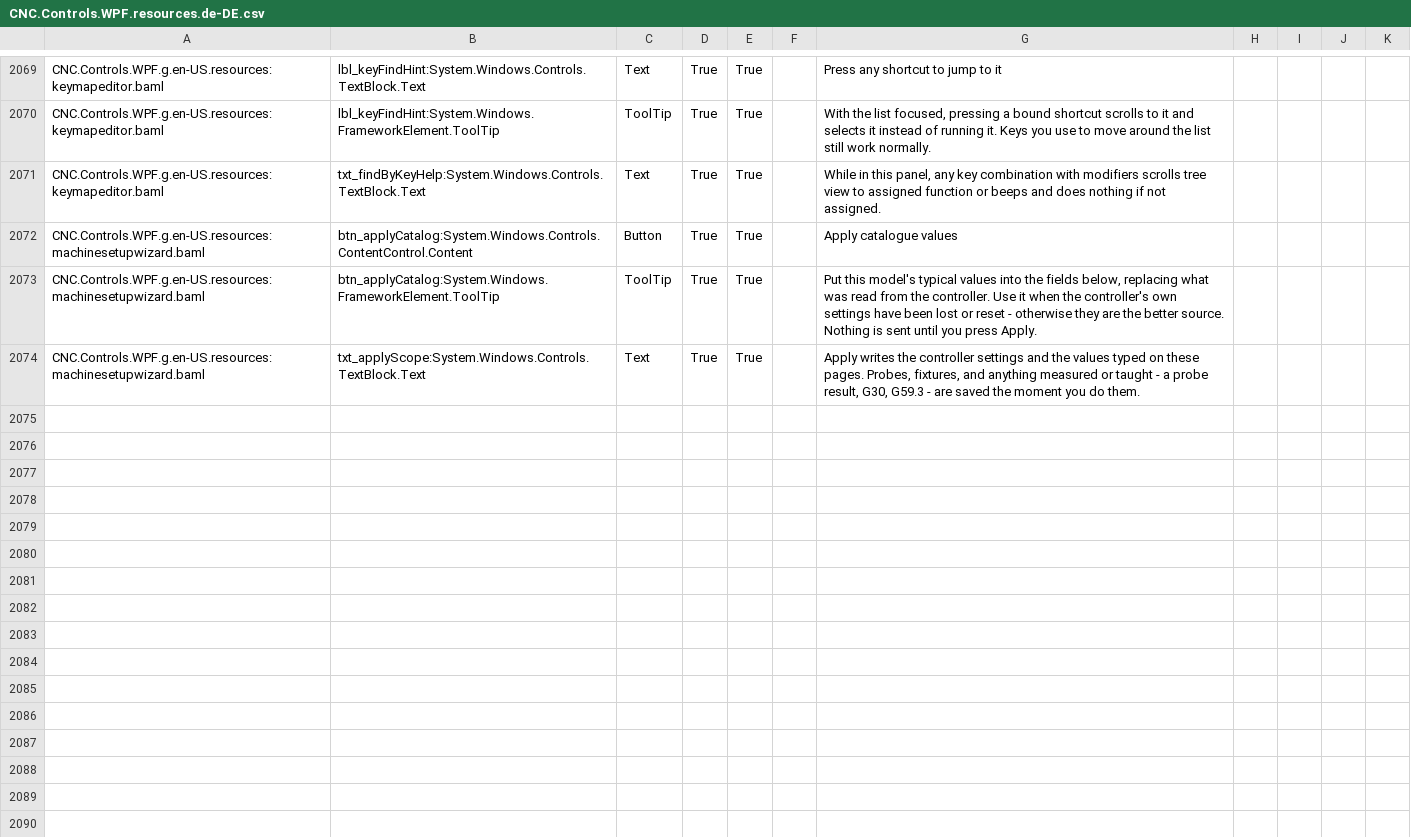
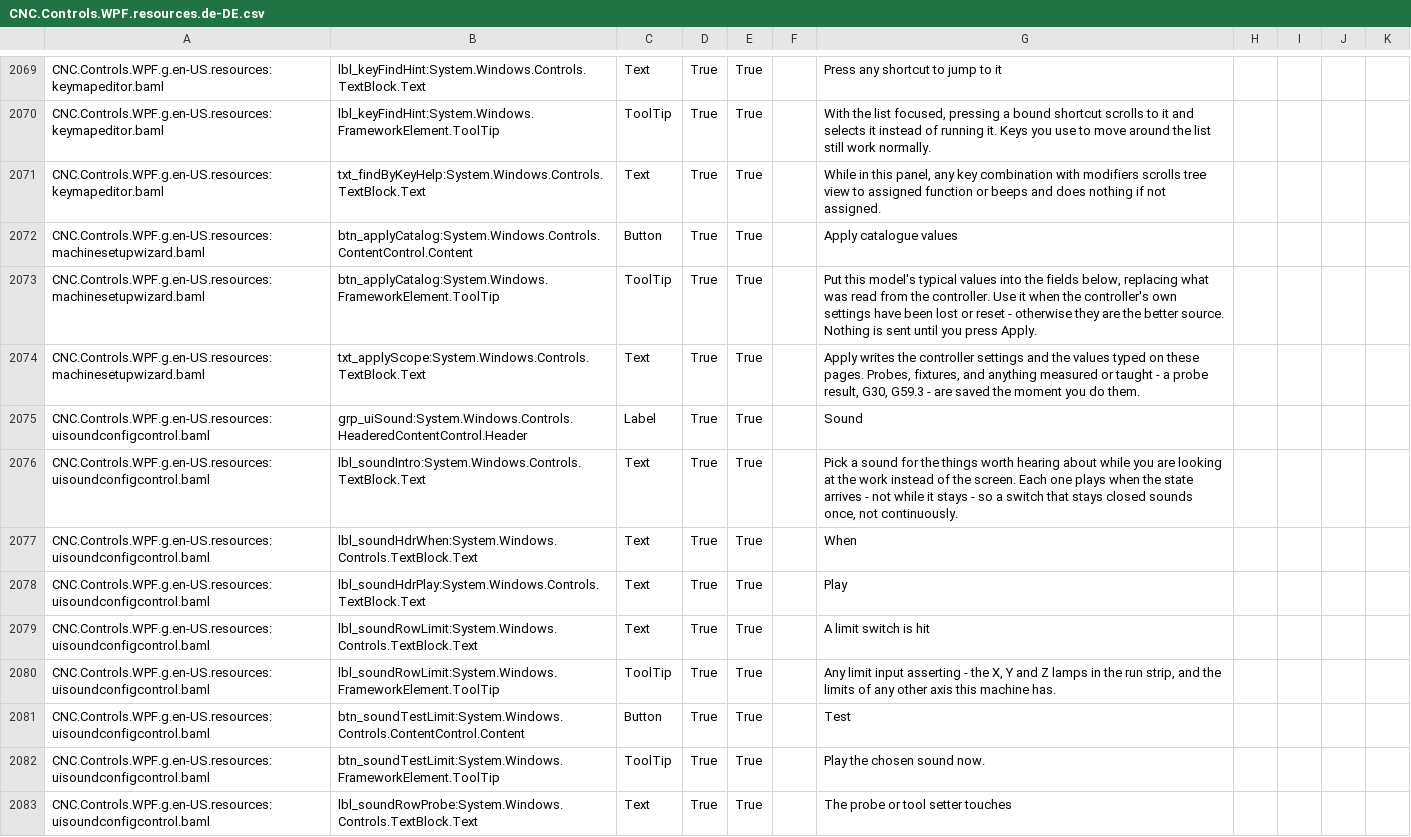
Before and after one commit to ioSenderV2/ioSender, a CSV file: Locale/de-DE/csv/CNC.Controls.WPF.resources.de-DE.csv, drawn as a sheet; only a part is shown, gaps mark what is left out; the diff covers the shown part only.

```diff
--- a/Locale/de-DE/csv/CNC.Controls.WPF.resources.de-DE.csv
+++ b/Locale/de-DE/csv/CNC.Controls.WPF.resources.de-DE.csv
@@ -2074 +2074,10 @@ CNC.Controls.WPF.g.en-US.resources:machinesetupwizard.baml,btn_applyCatalog:Syst
 CNC.Controls.WPF.g.en-US.resources:machinesetupwizard.baml,txt_applyScope:System.Windows.Controls.TextBlock.Text,Text,True,True,,"Apply writes the controller settings and the values typed on these pages. Probes, fixtures, and anything measured or taught - a probe result, G30, G59.3 - are saved the moment you do them."
+CNC.Controls.WPF.g.en-US.resources:uisoundconfigcontrol.baml,grp_uiSound:System.Windows.Controls.HeaderedContentControl.Header,Label,True,True,,Sound
+CNC.Controls.WPF.g.en-US.resources:uisoundconfigcontrol.baml,lbl_soundIntro:System.Windows.Controls.TextBlock.Text,Text,True,True,,"Pick a sound for the things worth hearing about while you are looking at the work instead of the screen. Each one plays when the state arrives - not while it stays - so a switch that stays closed sounds once, not continuously."
+CNC.Controls.WPF.g.en-US.resources:uisoundconfigcontrol.baml,lbl_soundHdrWhen:System.Windows.Controls.TextBlock.Text,Text,True,True,,When
+CNC.Controls.WPF.g.en-US.resources:uisoundconfigcontrol.baml,lbl_soundHdrPlay:System.Windows.Controls.TextBlock.Text,Text,True,True,,Play
+CNC.Controls.WPF.g.en-US.resources:uisoundconfigcontrol.baml,lbl_soundRowLimit:System.Windows.Controls.TextBlock.Text,Text,True,True,,A limit switch is hit
+CNC.Controls.WPF.g.en-US.resources:uisoundconfigcontrol.baml,lbl_soundRowLimit:System.Windows.FrameworkElement.ToolTip,ToolTip,True,True,,"Any limit input asserting - the X, Y and Z lamps in the run strip, and the limits of any other axis this machine has."
+CNC.Controls.WPF.g.en-US.resources:uisoundconfigcontrol.baml,btn_soundTestLimit:System.Windows.Controls.ContentControl.Content,Button,True,True,,Test
+CNC.Controls.WPF.g.en-US.resources:uisoundconfigcontrol.baml,btn_soundTestLimit:System.Windows.FrameworkElement.ToolTip,ToolTip,True,True,,Play the chosen sound now.
+CNC.Controls.WPF.g.en-US.resources:uisoundconfigcontrol.baml,lbl_soundRowProbe:System.Windows.Controls.TextBlock.Text,Text,True,True,,The probe or tool setter touches
```
Also changed, not shown: 8 added rows elsewhere in this file, Locale/en-US/csv/CNC.Controls.WPF.resources.en-US.csv, Locale/hu-HU/csv/CNC.Controls.WPF.resources.hu-HU.csv, 5 other files.
